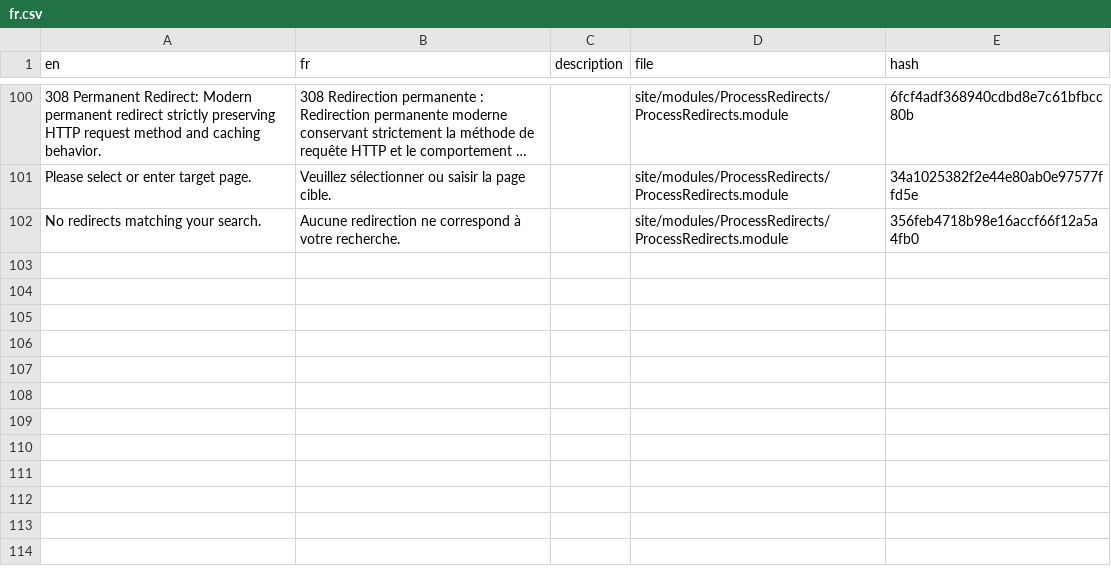
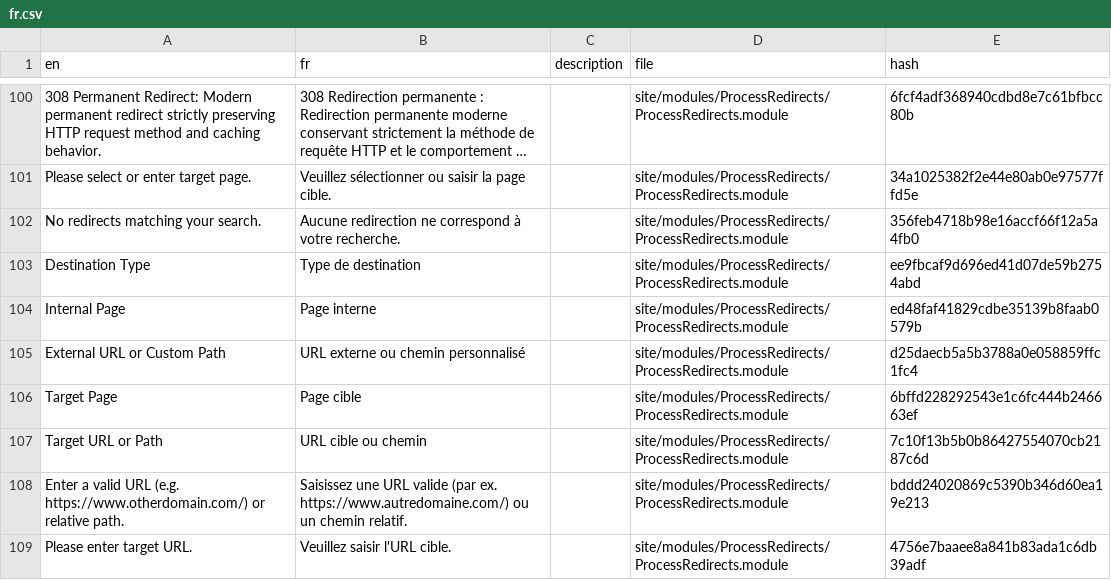
Before and after one commit to trk/ProcessRedirects, a CSV file: languages/fr.csv, drawn as a sheet; only a part is shown, gaps mark what is left out; long unchanged cells end in …; the diff names each change by its address in the sheet, - before the commit and + after, or states it on an @@ line.

```diff
--- a/languages/fr.csv
+++ b/languages/fr.csv
+row 103: Destination Type | Type de destination |  | site/modules/ProcessRedirects/ProcessRedirects.module | ee9fbcaf9d696ed41d07de59b2754abd
+row 104: Internal Page | Page interne |  | site/modules/ProcessRedirects/ProcessRedirects.module | ed48faf41829cdbe35139b8faab0579b
+row 105: External URL or Custom Path | URL externe ou chemin personnalisé |  | site/modules/ProcessRedirects/ProcessRedirects.module | d25daecb5a5b3788a0e058859ffc1fc4
+row 106: Target Page | Page cible |  | site/modules/ProcessRedirects/ProcessRedirects.module | 6bffd228292543e1c6fc444b246663ef
+row 107: Target URL or Path | URL cible ou chemin |  | site/modules/ProcessRedirects/ProcessRedirects.module | 7c10f13b5b0b86427554070cb2187c6d
+row 108: Enter a valid URL (e.g. https://www.otherdomain.com/) or relative path. | Saisissez une URL valide (par ex. https://www.autredomaine.com/) ou un chemin relatif. |  | site/modules/ProcessRedirects/ProcessRedirects.module | bddd24020869c5390b346d60ea19e213
+row 109: Please enter target URL. | Veuillez saisir l'URL cible. |  | site/modules/ProcessRedirects/ProcessRedirects.module | 4756e7baaee8a841b83ada1c6db39adf
```
Also changed, not shown: languages/de.csv, languages/es.csv, 5 other files.
